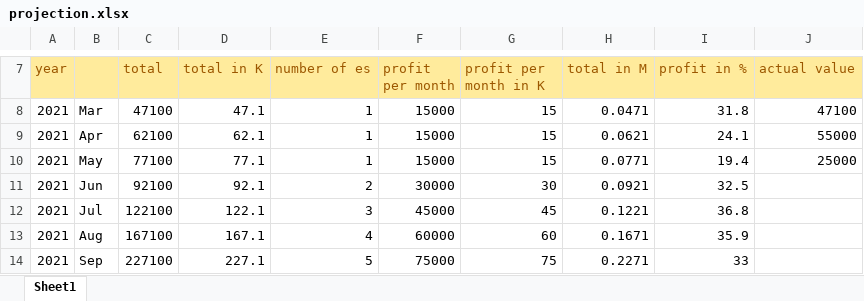
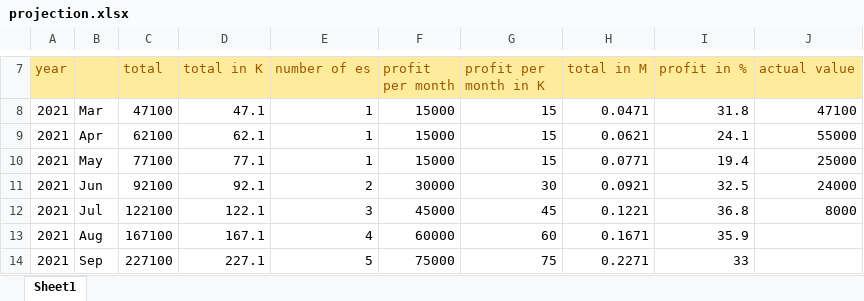
Before and after one commit to gegaoty/gegaoty.github.io, an Excel workbook: projection.xlsx, sheet Sheet1, drawn as a sheet; only a part is shown, gaps mark what is left out; values as stored, in another font and other column widths than the file's, no borders; charts and pictures not drawn; the diff names each change by its address in the sheet, - before the commit and + after, or states it on an @@ line.

```diff
--- a/projection.xlsx (sheet Sheet1)
+++ b/projection.xlsx (sheet Sheet1)
-J11 (actual value): (empty)
+J11 (actual value): 24000
-J12 (actual value): (empty)
+J12 (actual value): 8000
```
Also changed, not shown: 1 other file.
